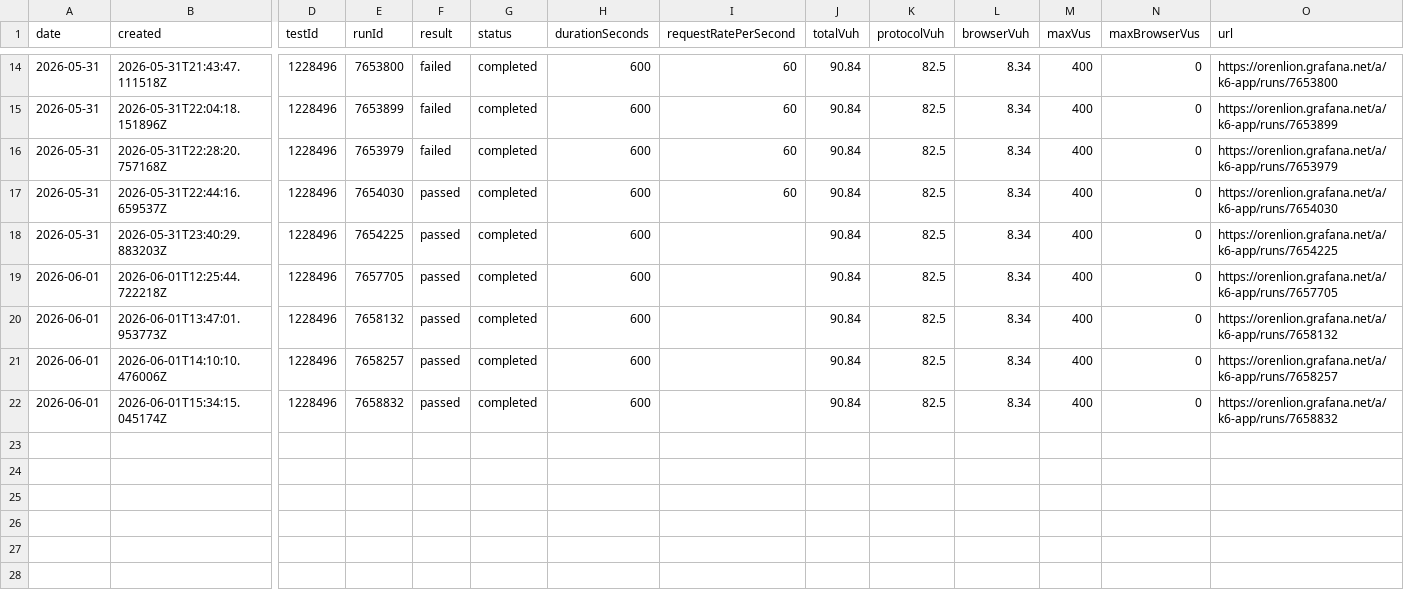
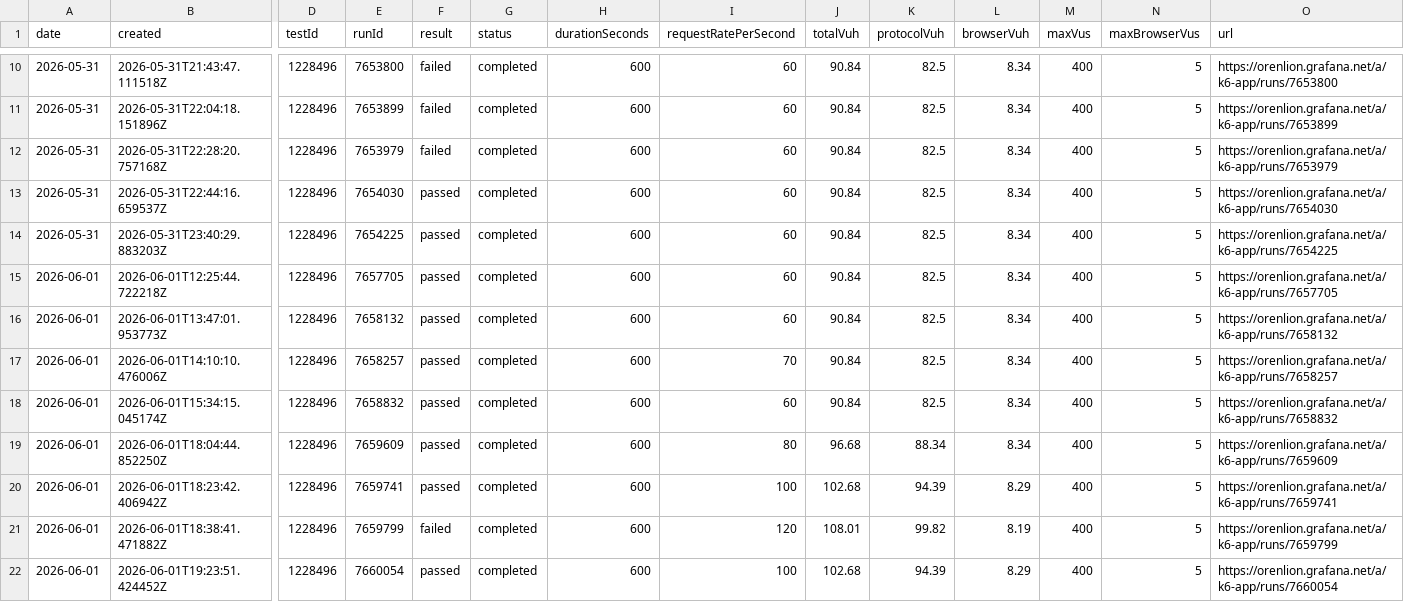
Before and after one commit to orenlion1/ensemble-retail, a CSV file: reports/load-tests/comparison/load-test-runs.csv, drawn as a sheet; only a part is shown, gaps mark what is left out; addresses are those after the commit; rows hold the shown columns only; the diff covers the shown part only; the diff names each change by its address in the sheet, - before the commit and + after, or states it on an @@ line.

```diff
--- a/reports/load-tests/comparison/load-test-runs.csv
+++ b/reports/load-tests/comparison/load-test-runs.csv
-N10:N18 (maxBrowserVus): 0
+N10:N18 (maxBrowserVus): 5
-I14:I16 (requestRatePerSecond): (empty)
+I14:I16 (requestRatePerSecond): 60
-I17 (requestRatePerSecond): (empty)
+I17 (requestRatePerSecond): 70
-I18 (requestRatePerSecond): (empty)
+I18 (requestRatePerSecond): 60
+row 19: 2026-06-01 | 2026-06-01T18:04:44.852250Z | 1228496 | 7659609 | passed | completed | 600 | 80 | 96.68 | 88.34 | 8.34 | 400 | 5 | https://orenlion.grafana.net/a/k6-app/runs/7659609
+row 20: 2026-06-01 | 2026-06-01T18:23:42.406942Z | 1228496 | 7659741 | passed | completed | 600 | 100 | 102.68 | 94.39 | 8.29 | 400 | 5 | https://orenlion.grafana.net/a/k6-app/runs/7659741
+row 21: 2026-06-01 | 2026-06-01T18:38:41.471882Z | 1228496 | 7659799 | failed | completed | 600 | 120 | 108.01 | 99.82 | 8.19 | 400 | 5 | https://orenlion.grafana.net/a/k6-app/runs/7659799
+row 22: 2026-06-01 | 2026-06-01T19:23:51.424452Z | 1228496 | 7660054 | passed | completed | 600 | 100 | 102.68 | 94.39 | 8.29 | 400 | 5 | https://orenlion.grafana.net/a/k6-app/runs/7660054
```
Also changed, not shown: 4 removed rows and 9 edited cells elsewhere in this file, reports/load-tests/comparison/load-test-counters.csv, 11 other files.
